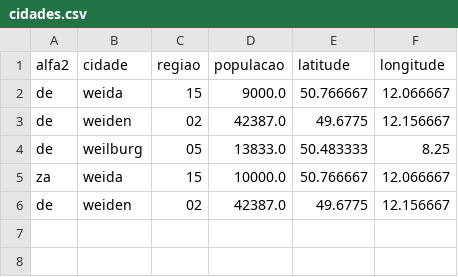
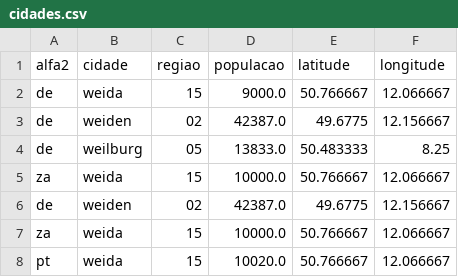
Before and after one commit to margarida-paulo/DEISI-World-Meter, a CSV file: test-files/cidades.csv, drawn as a sheet.

```diff
--- a/test-files/cidades.csv
+++ b/test-files/cidades.csv
@@ -6 +6,3 @@ za,weida,15,10000.0,50.766667,12.066667
 de,weiden,02,42387.0,49.6775,12.156667
+za,weida,15,10000.0,50.766667,12.066667
+pt,weida,15,10020.0,50.766667,12.066667
```
Also changed, not shown: 5 other files.
